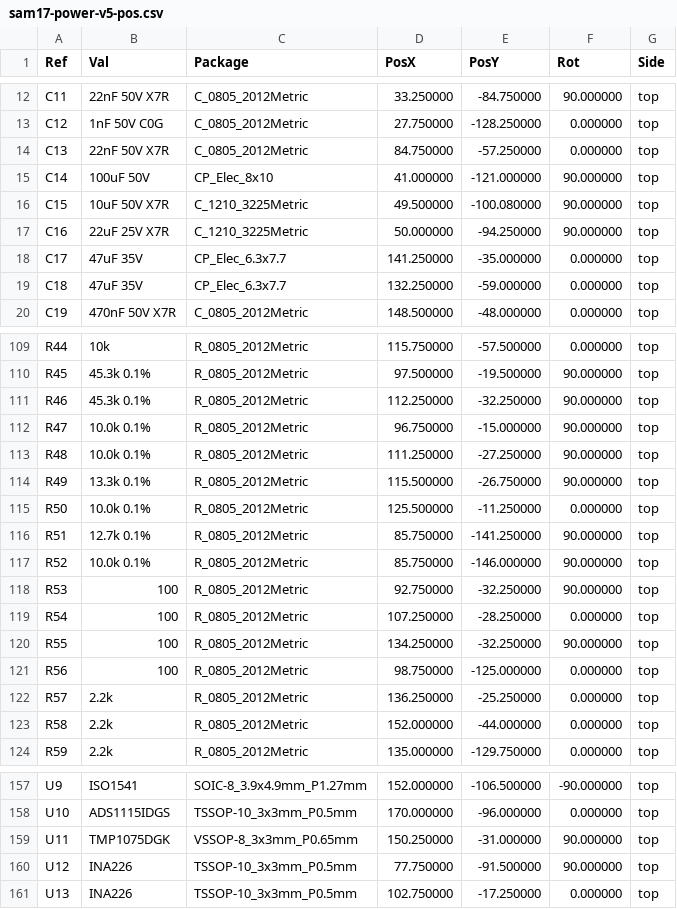
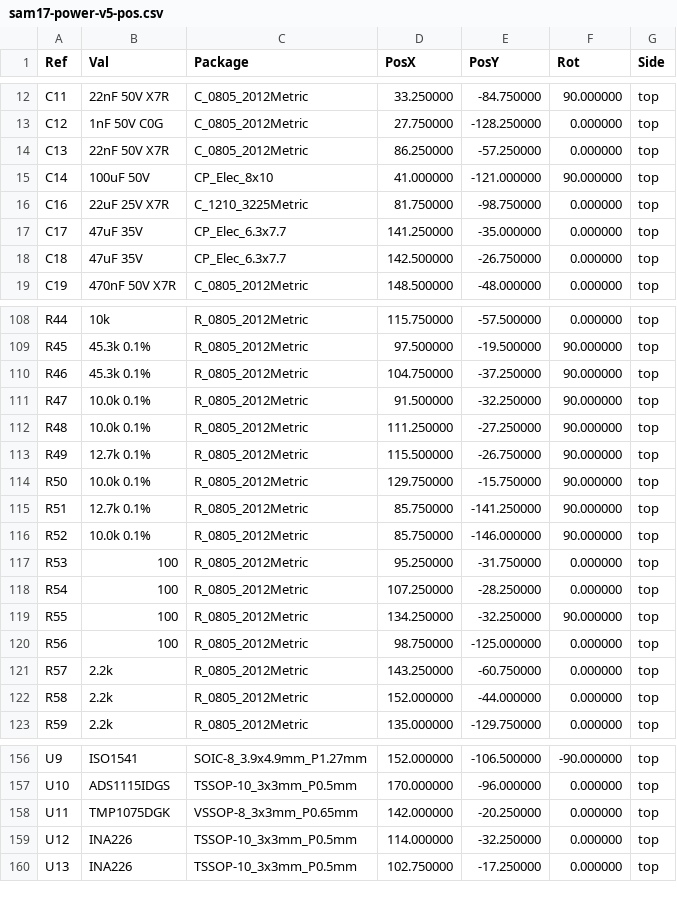
Before and after one commit to sssamuelll/sam17, a CSV file: hardware/01-power-supply/v5/fab/sam17-power-v5-pos.csv, drawn as a sheet; only a part is shown, gaps mark what is left out; the diff covers the shown part only.

```diff
--- a/hardware/01-power-supply/v5/fab/sam17-power-v5-pos.csv
+++ b/hardware/01-power-supply/v5/fab/sam17-power-v5-pos.csv
@@ -13,8 +13,7 @@ Ref,Val,Package,PosX,PosY,Rot,Side
 "C12","1nF 50V C0G","C_0805_2012Metric",27.750000,-128.250000,0.000000,top
-"C13","22nF 50V X7R","C_0805_2012Metric",84.750000,-57.250000,0.000000,top
+"C13","22nF 50V X7R","C_0805_2012Metric",86.250000,-57.250000,0.000000,top
 "C14","100uF 50V","CP_Elec_8x10",41.000000,-121.000000,90.000000,top
-"C15","10uF 50V X7R","C_1210_3225Metric",49.500000,-100.080000,90.000000,top
-"C16","22uF 25V X7R","C_1210_3225Metric",50.000000,-94.250000,90.000000,top
+"C16","22uF 25V X7R","C_1210_3225Metric",81.750000,-98.750000,0.000000,top
 "C17","47uF 35V","CP_Elec_6.3x7.7",141.250000,-35.000000,0.000000,top
-"C18","47uF 35V","CP_Elec_6.3x7.7",132.250000,-59.000000,0.000000,top
+"C18","47uF 35V","CP_Elec_6.3x7.7",142.500000,-26.750000,0.000000,top
 "C19","470nF 50V X7R","C_0805_2012Metric",148.500000,-48.000000,0.000000,top
@@ -110,10 +109,10 @@ Ref,Val,Package,PosX,PosY,Rot,Side
 "R45","45.3k 0.1%","R_0805_2012Metric",97.500000,-19.500000,90.000000,top
-"R46","45.3k 0.1%","R_0805_2012Metric",112.250000,-32.250000,90.000000,top
-"R47","10.0k 0.1%","R_0805_2012Metric",96.750000,-15.000000,90.000000,top
+"R46","45.3k 0.1%","R_0805_2012Metric",104.750000,-37.250000,90.000000,top
+"R47","10.0k 0.1%","R_0805_2012Metric",91.500000,-32.250000,90.000000,top
 "R48","10.0k 0.1%","R_0805_2012Metric",111.250000,-27.250000,90.000000,top
-"R49","13.3k 0.1%","R_0805_2012Metric",115.500000,-26.750000,90.000000,top
-"R50","10.0k 0.1%","R_0805_2012Metric",125.500000,-11.250000,0.000000,top
+"R49","12.7k 0.1%","R_0805_2012Metric",115.500000,-26.750000,90.000000,top
+"R50","10.0k 0.1%","R_0805_2012Metric",129.750000,-15.750000,90.000000,top
 "R51","12.7k 0.1%","R_0805_2012Metric",85.750000,-141.250000,90.000000,top
 "R52","10.0k 0.1%","R_0805_2012Metric",85.750000,-146.000000,90.000000,top
-"R53","100","R_0805_2012Metric",92.750000,-32.250000,90.000000,top
+"R53","100","R_0805_2012Metric",95.250000,-31.750000,0.000000,top
 "R54","100","R_0805_2012Metric",107.250000,-28.250000,0.000000,top
@@ -121,3 +120,3 @@ Ref,Val,Package,PosX,PosY,Rot,Side
 "R56","100","R_0805_2012Metric",98.750000,-125.000000,0.000000,top
-"R57","2.2k","R_0805_2012Metric",136.250000,-25.250000,0.000000,top
+"R57","2.2k","R_0805_2012Metric",143.250000,-60.750000,0.000000,top
 "R58","2.2k","R_0805_2012Metric",152.000000,-44.000000,0.000000,top
@@ -158,4 +157,4 @@ Ref,Val,Package,PosX,PosY,Rot,Side
 "U10","ADS1115IDGS","TSSOP-10_3x3mm_P0.5mm",170.000000,-96.000000,0.000000,top
-"U11","TMP1075DGK","VSSOP-8_3x3mm_P0.65mm",150.250000,-31.000000,90.000000,top
-"U12","INA226","TSSOP-10_3x3mm_P0.5mm",77.750000,-91.500000,90.000000,top
+"U11","TMP1075DGK","VSSOP-8_3x3mm_P0.65mm",142.000000,-20.250000,0.000000,top
+"U12","INA226","TSSOP-10_3x3mm_P0.5mm",114.000000,-32.250000,0.000000,top
 "U13","INA226","TSSOP-10_3x3mm_P0.5mm",102.750000,-17.250000,0.000000,top
```
Also changed, not shown: 1 added row, 1 removed row and 55 edited cells elsewhere in this file, hardware/01-power-supply/v5/absmax.csv, hardware/01-power-supply/v5/bom.csv, 47 other files.
